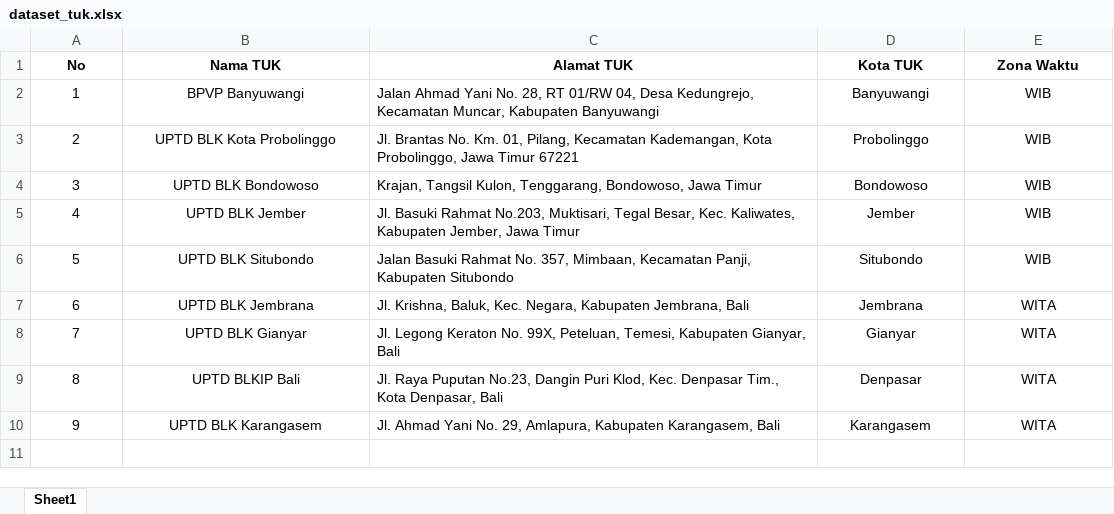
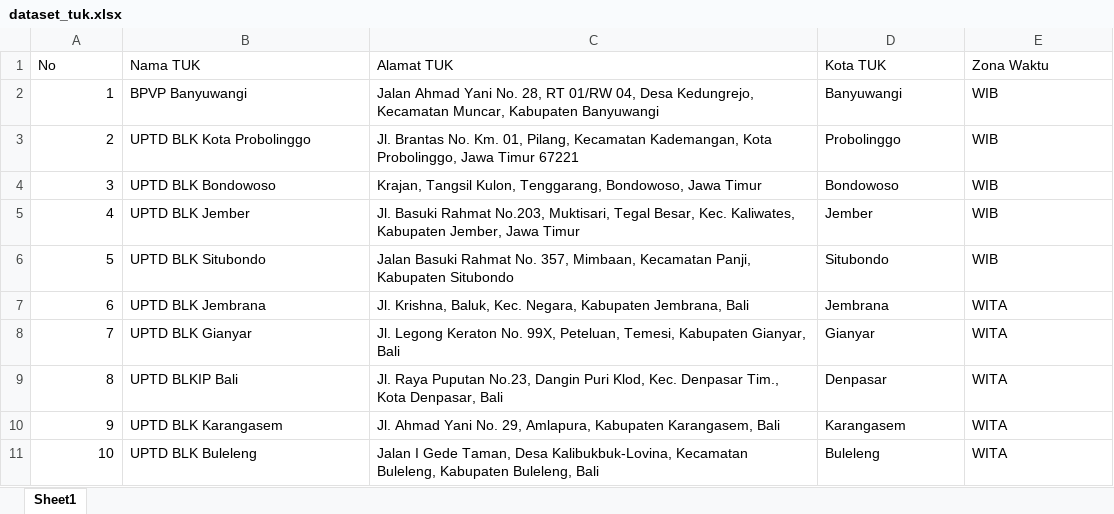
Before and after one commit to dimasip7/Otomatisasi-BAUJK, an Excel workbook: dataset_tuk.xlsx, sheet Sheet1, drawn as a sheet; values as stored, in another font and other column widths than the file's, no borders; the diff names each change by its address in the sheet, - before the commit and + after, or states it on an @@ line.

Commit message:
update dataset

```diff
--- a/dataset_tuk.xlsx (sheet Sheet1)
+++ b/dataset_tuk.xlsx (sheet Sheet1)
@@ A1:E1 alignment: center → left, bold: on → off @@
-A2:A10 alignment: center
+A2:A10 alignment: right
-B2:B10 alignment: center
+B2:B10 alignment: left
-D2:E10 alignment: center
+D2:E10 alignment: left
+row 11: 10 | UPTD BLK Buleleng | Jalan I Gede Taman, Desa Kalibukbuk-Lovina, Kecamatan Buleleng, Kabupaten Buleleng, Bali | Buleleng | WITA
```
Also changed, not shown: dataset_asesor.xlsx, 2 other files.
